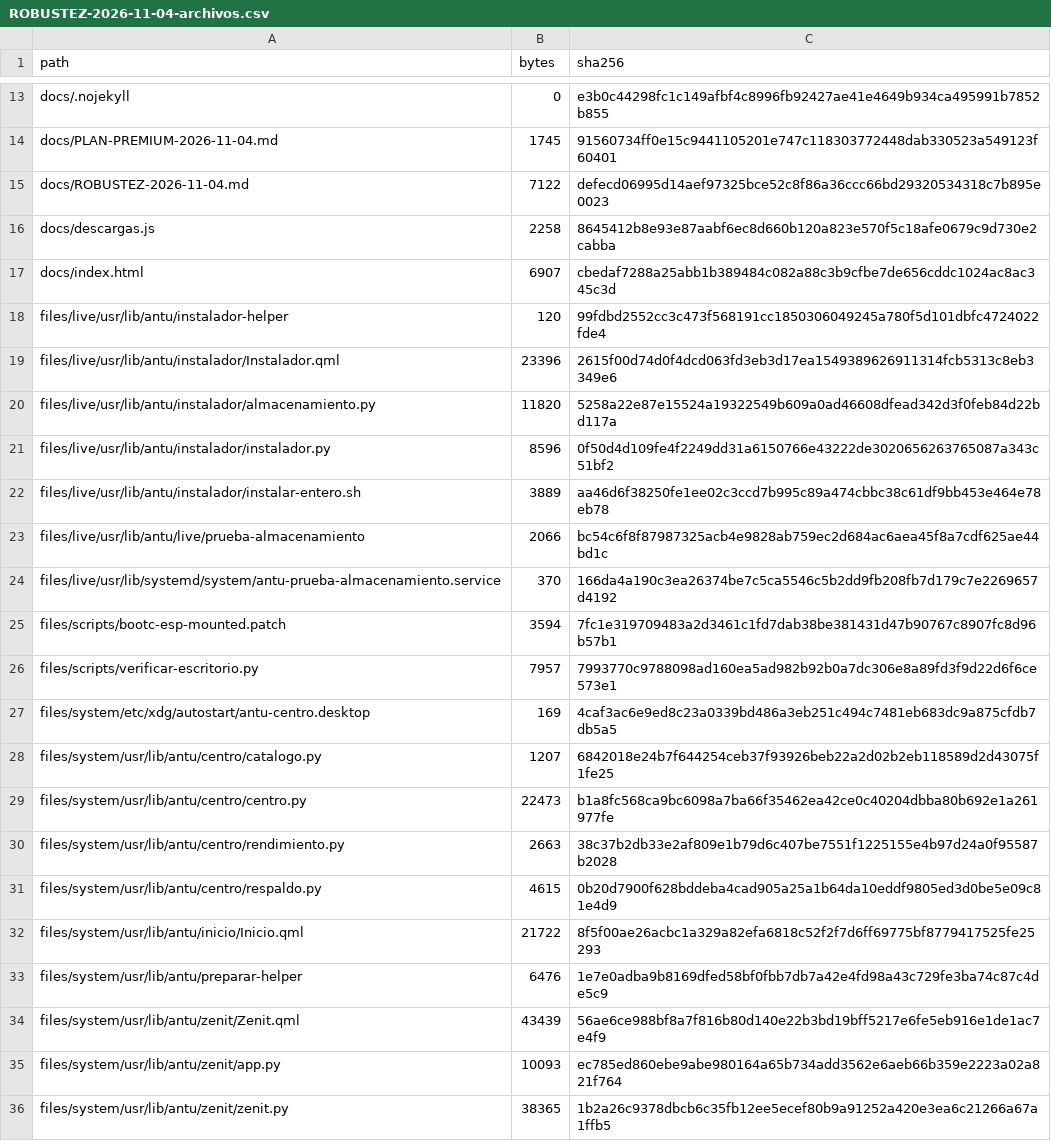
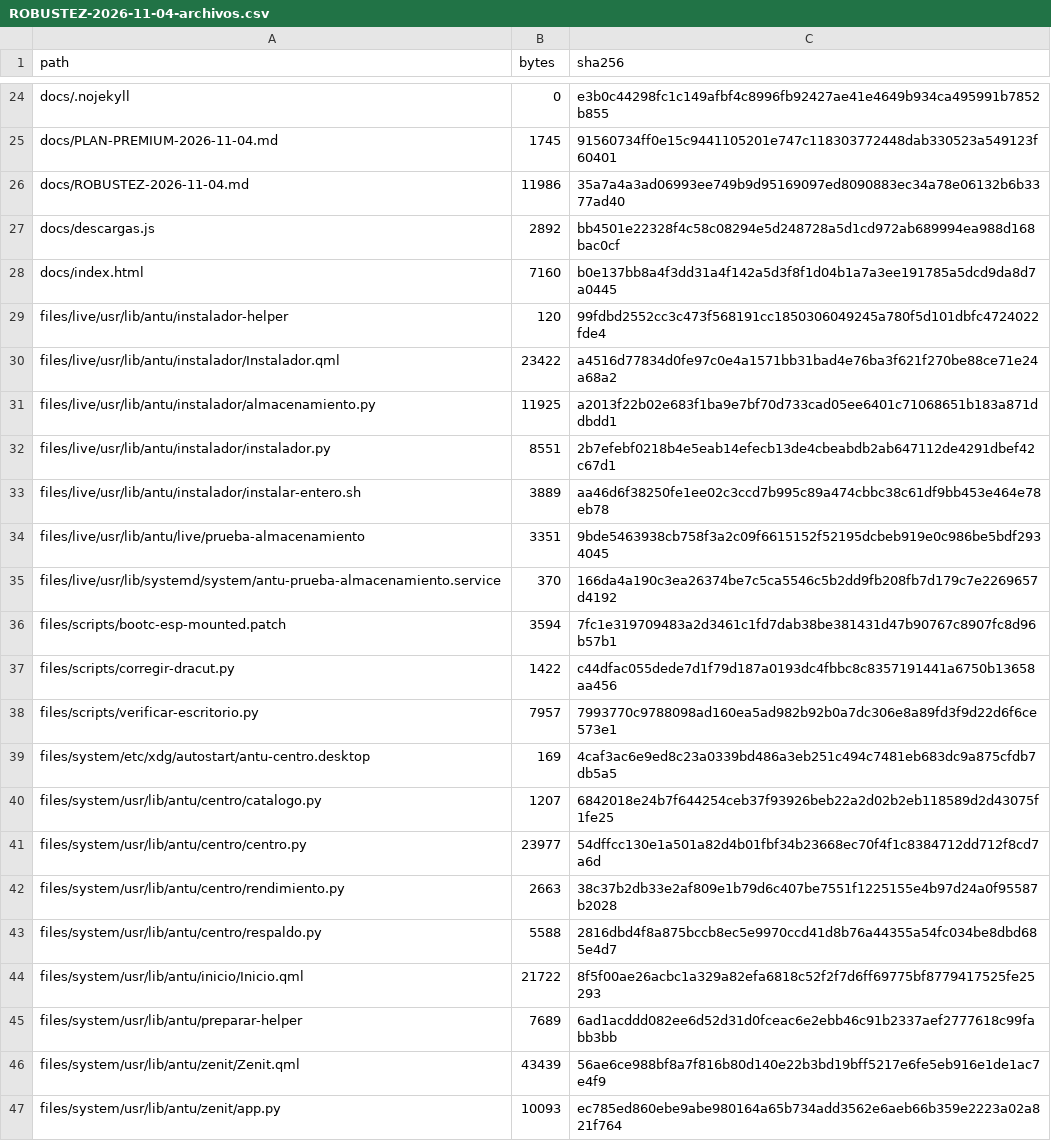
Before and after one commit to bernaljeanp/antu-os, a CSV file: docs/ROBUSTEZ-2026-11-04-archivos.csv, drawn as a sheet; only a part is shown, gaps mark what is left out; the shorter side is filled out with more unchanged rows; the diff covers the shown part only.

```diff
--- a/docs/ROBUSTEZ-2026-11-04-archivos.csv
+++ b/docs/ROBUSTEZ-2026-11-04-archivos.csv
@@ -14,13 +25,14 @@ docs/.nojekyll,0,e3b0c44298fc1c149afbf4c8996fb92427ae41e4649b934ca495991b7852b85
 docs/PLAN-PREMIUM-2026-11-04.md,1745,91560734ff0e15c9441105201e747c118303772448dab330523a549123f60401
-docs/ROBUSTEZ-2026-11-04.md,7122,defecd06995d14aef97325bce52c8f86a36ccc66bd29320534318c7b895e0023
-docs/descargas.js,2258,8645412b8e93e87aabf6ec8d660b120a823e570f5c18afe0679c9d730e2cabba
-docs/index.html,6907,cbedaf7288a25abb1b389484c082a88c3b9cfbe7de656cddc1024ac8ac345c3d
+docs/ROBUSTEZ-2026-11-04.md,11986,35a7a4a3ad06993ee749b9d95169097ed8090883ec34a78e06132b6b3377ad40
+docs/descargas.js,2892,bb4501e22328f4c58c08294e5d248728a5d1cd972ab689994ea988d168bac0cf
+docs/index.html,7160,b0e137bb8a4f3dd31a4f142a5d3f8f1d04b1a7a3ee191785a5dcd9da8d7a0445
 files/live/usr/lib/antu/instalador-helper,120,99fdbd2552cc3c473f568191cc1850306049245a780f5d101dbfc4724022fde4
-files/live/usr/lib/antu/instalador/Instalador.qml,23396,2615f00d74d0f4dcd063fd3eb3d17ea1549389626911314fcb5313c8eb3349e6
-files/live/usr/lib/antu/instalador/almacenamiento.py,11820,5258a22e87e15524a19322549b609a0ad46608dfead342d3f0feb84d22bd117a
-files/live/usr/lib/antu/instalador/instalador.py,8596,0f50d4d109fe4f2249dd31a6150766e43222de3020656263765087a343c51bf2
+files/live/usr/lib/antu/instalador/Instalador.qml,23422,a4516d77834d0fe97c0e4a1571bb31bad4e76ba3f621f270be88ce71e24a68a2
+files/live/usr/lib/antu/instalador/almacenamiento.py,11925,a2013f22b02e683f1ba9e7bf70d733cad05ee6401c71068651b183a871ddbdd1
+files/live/usr/lib/antu/instalador/instalador.py,8551,2b7efebf0218b4e5eab14efecb13de4cbeabdb2ab647112de4291dbef42c67d1
 files/live/usr/lib/antu/instalador/instalar-entero.sh,3889,aa46d6f38250fe1ee02c3ccd7b995c89a474cbbc38c61df9bb453e464e78eb78
-files/live/usr/lib/antu/live/prueba-almacenamiento,2066,bc54c6f8f87987325acb4e9828ab759ec2d684ac6aea45f8a7cdf625ae44bd1c
+files/live/usr/lib/antu/live/prueba-almacenamiento,3351,9bde5463938cb758f3a2c09f6615152f52195dcbeb919e0c986be5bdf2934045
 files/live/usr/lib/systemd/system/antu-prueba-almacenamiento.service,370,166da4a190c3ea26374be7c5ca5546c5b2dd9fb208fb7d179c7e2269657d4192
 files/scripts/bootc-esp-mounted.patch,3594,7fc1e319709483a2d3461c1fd7dab38be381431d47b90767c8907fc8d96b57b1
+files/scripts/corregir-dracut.py,1422,c44dfac055dede7d1f79d187a0193dc4fbbc8c8357191441a6750b13658aa456
 files/scripts/verificar-escritorio.py,7957,7993770c9788098ad160ea5ad982b92b0a7dc306e8a89fd3f9d22d6f6ce573e1
@@ -28,7 +40,7 @@ files/system/etc/xdg/autostart/antu-centro.desktop,169,4caf3ac6e9ed8c23a0339bd48
 files/system/usr/lib/antu/centro/catalogo.py,1207,6842018e24b7f644254ceb37f93926beb22a2d02b2eb118589d2d43075f1fe25
-files/system/usr/lib/antu/centro/centro.py,22473,b1a8fc568ca9bc6098a7ba66f35462ea42ce0c40204dbba80b692e1a261977fe
+files/system/usr/lib/antu/centro/centro.py,23977,54dffcc130e1a501a82d4b01fbf34b23668ec70f4f1c8384712dd712f8cd7a6d
 files/system/usr/lib/antu/centro/rendimiento.py,2663,38c37b2db33e2af809e1b79d6c407be7551f1225155e4b97d24a0f95587b2028
-files/system/usr/lib/antu/centro/respaldo.py,4615,0b20d7900f628bddeba4cad905a25a1b64da10eddf9805ed3d0be5e09c81e4d9
+files/system/usr/lib/antu/centro/respaldo.py,5588,2816dbd4f8a875bccb8ec5e9970ccd41d8b76a44355a54fc034be8dbd685e4d7
 files/system/usr/lib/antu/inicio/Inicio.qml,21722,8f5f00ae26acbc1a329a82efa6818c52f2f7d6ff69775bf8779417525fe25293
-files/system/usr/lib/antu/preparar-helper,6476,1e7e0adba9b8169dfed58bf0fbb7db7a42e4fd98a43c729fe3ba74c87c4de5c9
+files/system/usr/lib/antu/preparar-helper,7689,6ad1acddd082ee6d52d31d0fceac6e2ebb46c91b2337aef2777618c99fabb3bb
 files/system/usr/lib/antu/zenit/Zenit.qml,43439,56ae6ce988bf8a7f816b80d140e22b3bd19bff5217e6fe5eb916e1de1ac7e4f9
```
Also changed, not shown: 12 added rows and 18 edited cells elsewhere in this file, 3 other files.
